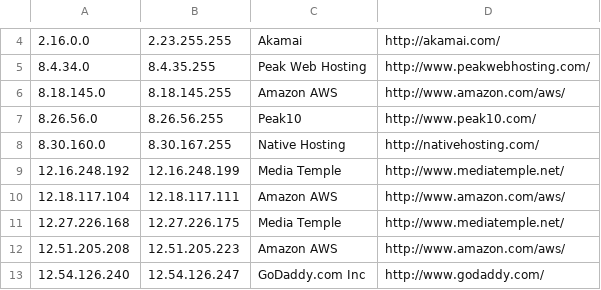
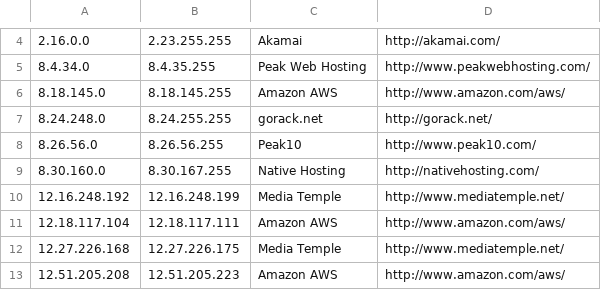
Before and after one commit to client9/ipcat, a CSV file: datacenters.csv, drawn as a sheet; only a part is shown, gaps mark what is left out; the shorter side is filled out with more unchanged rows; the diff names each change by its address in the sheet, - before the commit and + after, or states it on an @@ line.

Commit message:
harvest

```diff
--- a/datacenters.csv
+++ b/datacenters.csv
+row 7: 8.24.248.0 | 8.24.255.255 | gorack.net | http://gorack.net/
```
